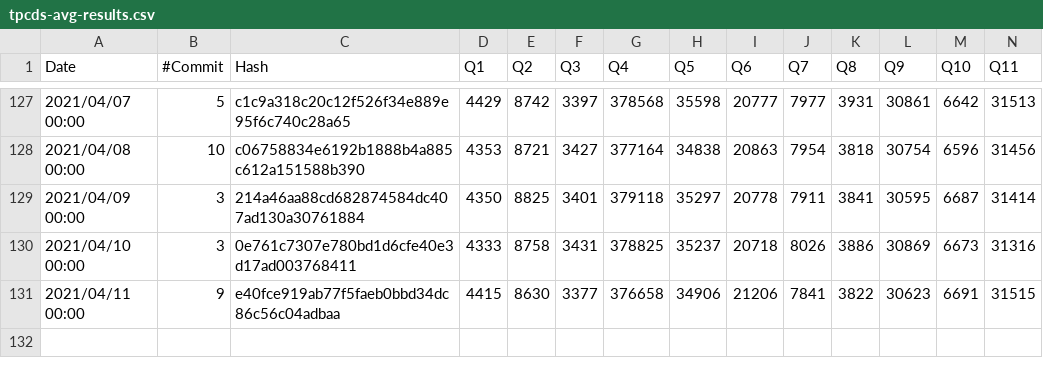
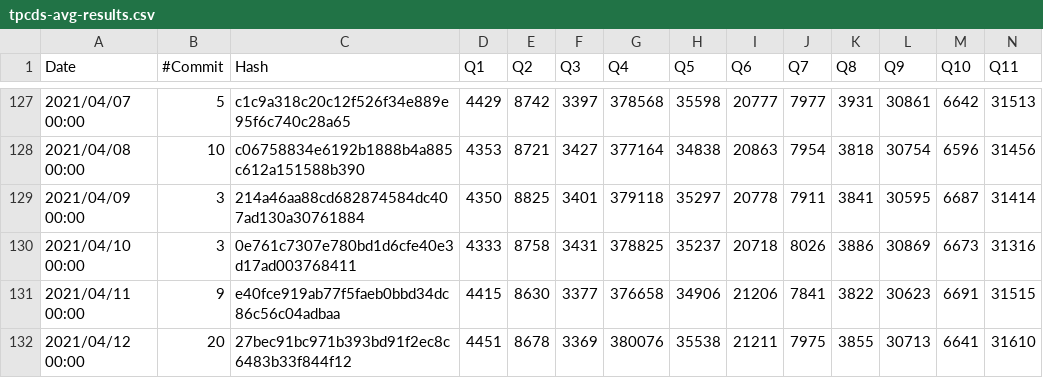
Before and after one commit to maropu/spark-tpcds-datagen, a CSV file: reports/tpcds-avg-results.csv, drawn as a sheet; only a part is shown, gaps mark what is left out; rows hold the shown columns only; the diff names each change by its address in the sheet, - before the commit and + after, or states it on an @@ line.

Commit message:
[AUTOMATICALLY GENERATED] Update TPCDS reports at 2021-04-12 00:00:00+00:00)

```diff
--- a/reports/tpcds-avg-results.csv
+++ b/reports/tpcds-avg-results.csv
+row 132: 2021/04/12 00:00 | 20 | 27bec91bc971b393bd91f2ec8c6483b33f844f12 | 4451 | 8678 | 3369 | 380076 | 35538 | 21211 | 7975 | 3855 | 30713 | 6641 | 31610
```
